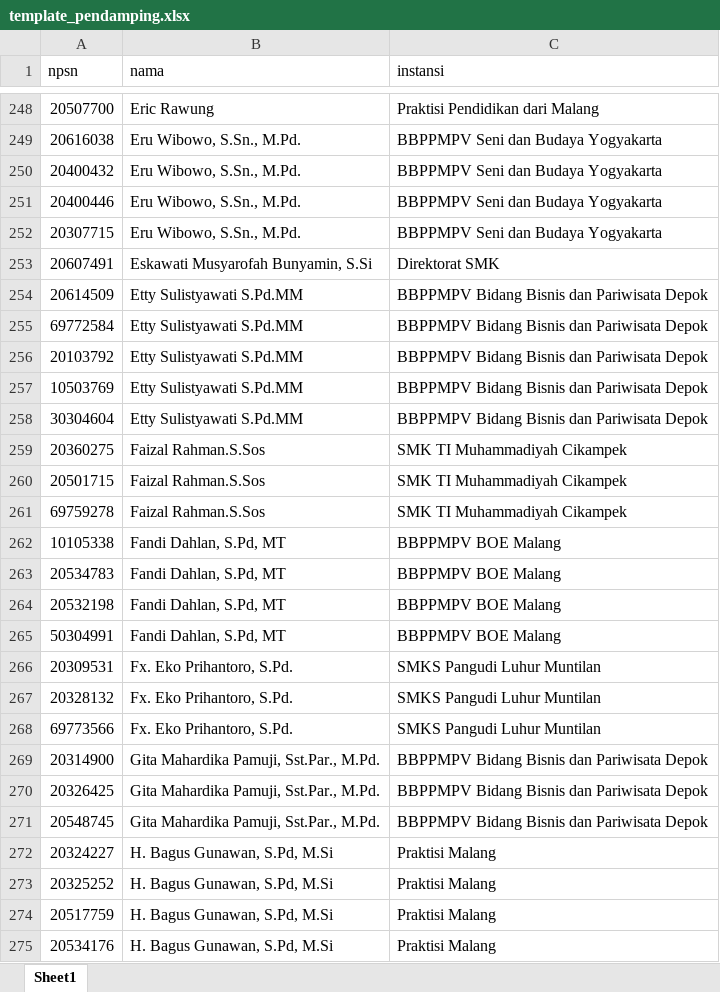
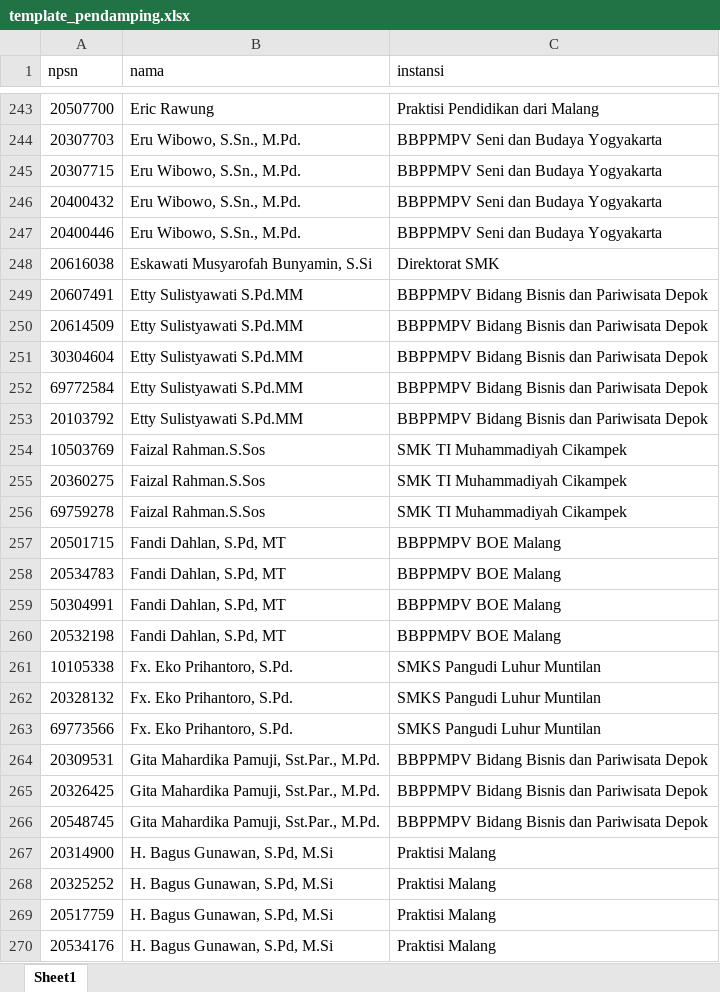
Before and after one commit to masadi/wb, an Excel workbook: public/template_pendamping.xlsx, sheet Sheet1, drawn as a sheet; only a part is shown, gaps mark what is left out; values as stored, in another font and other column widths than the file's, no borders; removed rows and columns are numbered as before the commit, all else as after; the diff covers the shown part only; the diff names each change by its address in the sheet, - before the commit and + after, or states it on an @@ line.

```diff
--- a/public/template_pendamping.xlsx (sheet Sheet1)
+++ b/public/template_pendamping.xlsx (sheet Sheet1)
-A244 (npsn): 20616038
+A244 (npsn): 20307703
@@ row 252 moved to row 245: 20307715 @@
+row 248: 20616038 | Eskawati Musyarofah Bunyamin, S.Si | Direktorat SMK
-B249 (nama): Eskawati Musyarofah Bunyamin, S.Si
+B249 (nama): Etty Sulistyawati S.Pd.MM
-C249 (instansi): Direktorat SMK
+C249 (instansi): BBPPMPV Bidang Bisnis dan Pariwisata Depok
@@ row 258 moved to row 251: 30304604 @@
-B254 (nama): Etty Sulistyawati S.Pd.MM
+B254 (nama): Faizal Rahman.S.Sos
-C254 (instansi): BBPPMPV Bidang Bisnis dan Pariwisata Depok
+C254 (instansi): SMK TI Muhammadiyah Cikampek
-row 260: 20501715 | Faizal Rahman.S.Sos | SMK TI Muhammadiyah Cikampek
-A257 (npsn): 10105338
+A257 (npsn): 20501715
@@ row 265 moved to row 259: 50304991 @@
-A261 (npsn): 20309531
+A261 (npsn): 10105338
-A264 (npsn): 20314900
+A264 (npsn): 20309531
-A267 (npsn): 20324227
+A267 (npsn): 20314900
```
Also changed, not shown: 54 added rows, 42 removed rows, 80 moved rows and 103 edited cells elsewhere in this sheet, 4 other files.
